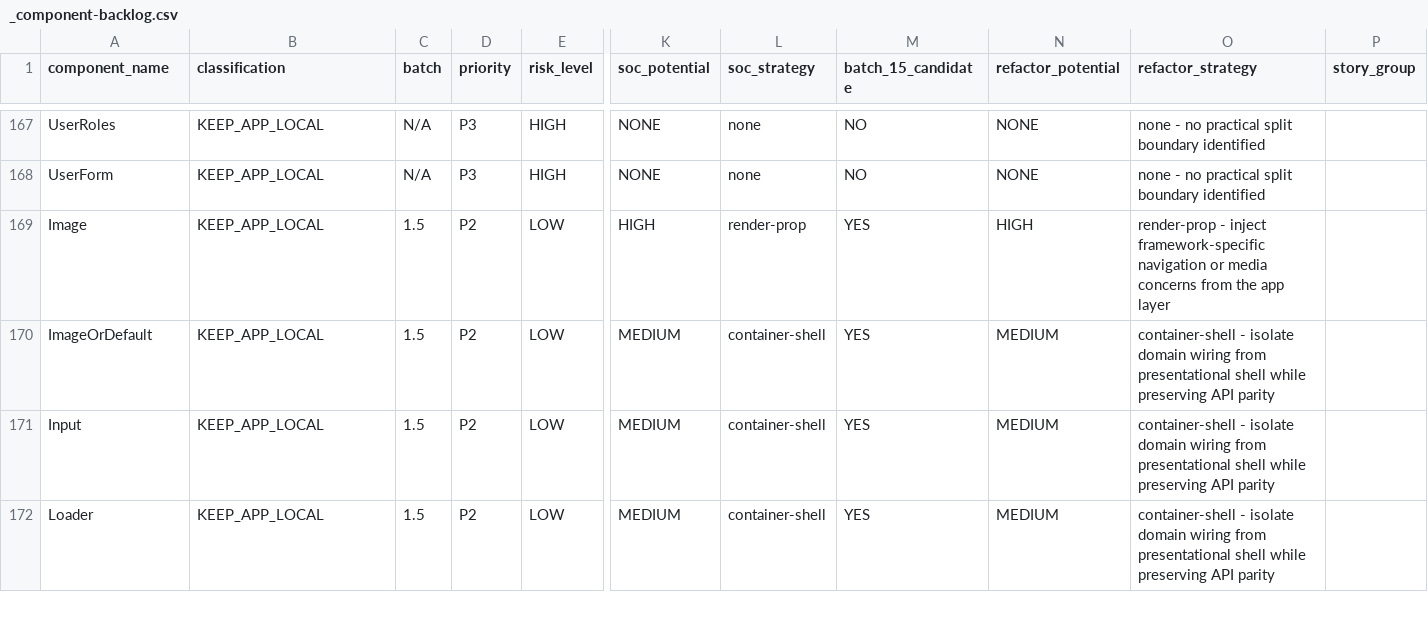
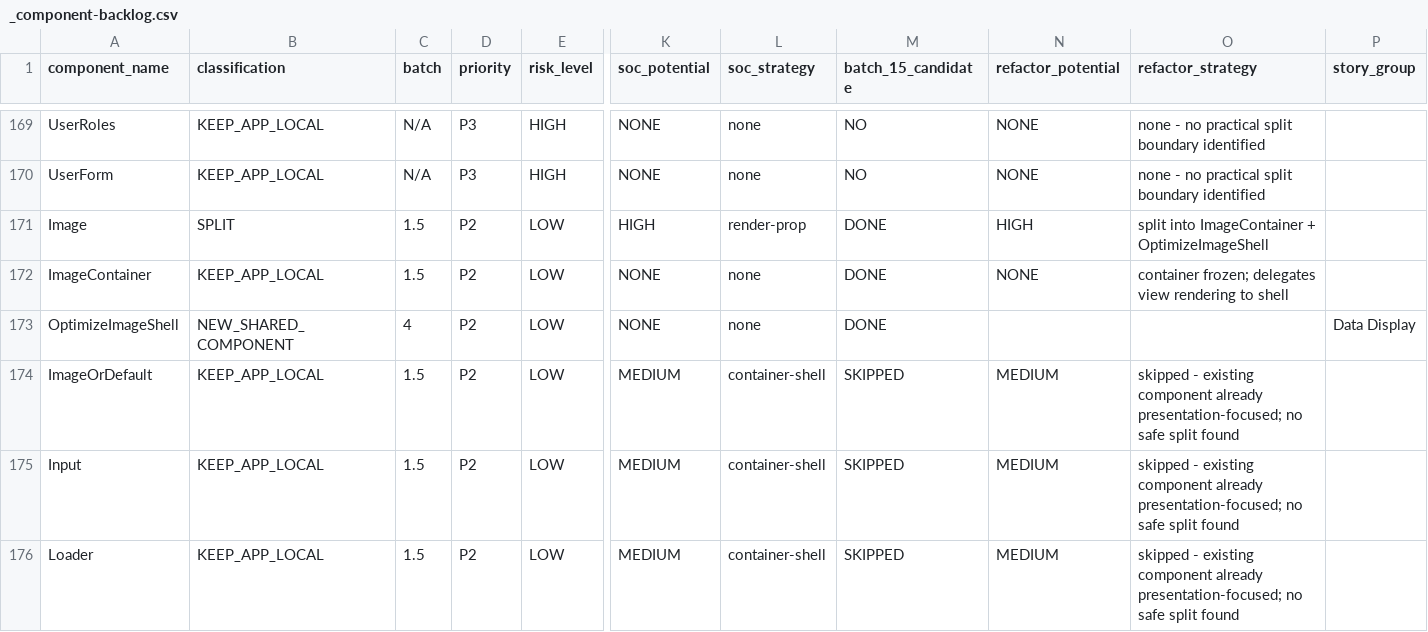
Before and after one commit to mahardikakdenie/.agent-skills, a CSV file: apps/admin-portal/docs/migration/component/_output/_component-backlog.csv, drawn as a sheet; only a part is shown, gaps mark what is left out; addresses are those after the commit; rows hold the shown columns only; the diff covers the shown part only; the diff names each change by its address in the sheet, - before the commit and + after, or states it on an @@ line.

Commit message:
refactor(admin-portal): split container/shell components + update migration artifacts
* Added smoke-route screenshot artifacts for key admin-portal pages (claim, dashboard, finance, masterdata, membership, policy, transaction).
* Updated migration outputs (audit report, component backlog, migration log, parity checklist, baseline summary) to reflect latest audit counts and Batch 1.5 decisions/notes.
* Refactored `ExtendedSidemenu` into container + extracted `ExtendedSidemenuShell` to separate orchestration from presentation.
* Refactored `Image` into container + extracted `OptimizeImageShell` (and UI variants) to isolate image-optimization view concerns.
* Updated `PageHeader` shell/index exports and related UI wiring impacted by the shell extraction work.

```diff
--- a/apps/admin-portal/docs/migration/component/_output/_component-backlog.csv
+++ b/apps/admin-portal/docs/migration/component/_output/_component-backlog.csv
-B171 (classification): KEEP_APP_LOCAL
+B171 (classification): SPLIT
-M171 (batch_15_candidate): YES
+M171 (batch_15_candidate): DONE
-O171 (refactor_strategy): render-prop - inject framework-specific navigation or media concerns from the app layer
+O171 (refactor_strategy): split into ImageContainer + OptimizeImageShell
+row 172: ImageContainer | KEEP_APP_LOCAL | 1.5 | P2 | LOW | NONE | none | DONE | NONE | container frozen; delegates view rendering to shell
+row 173: OptimizeImageShell | NEW_SHARED_COMPONENT | 4 | P2 | LOW | NONE | none | DONE |  |  | Data Display
-M174:M176 (batch_15_candidate): YES
+M174:M176 (batch_15_candidate): SKIPPED
-O174:O176 (refactor_strategy): container-shell - isolate domain wiring from presentational shell while preserving API parity
+O174:O176 (refactor_strategy): skipped - existing component already presentation-focused; no safe split found
```
Also changed, not shown: 6 added rows and 71 edited cells elsewhere in this file, 22 other files.
